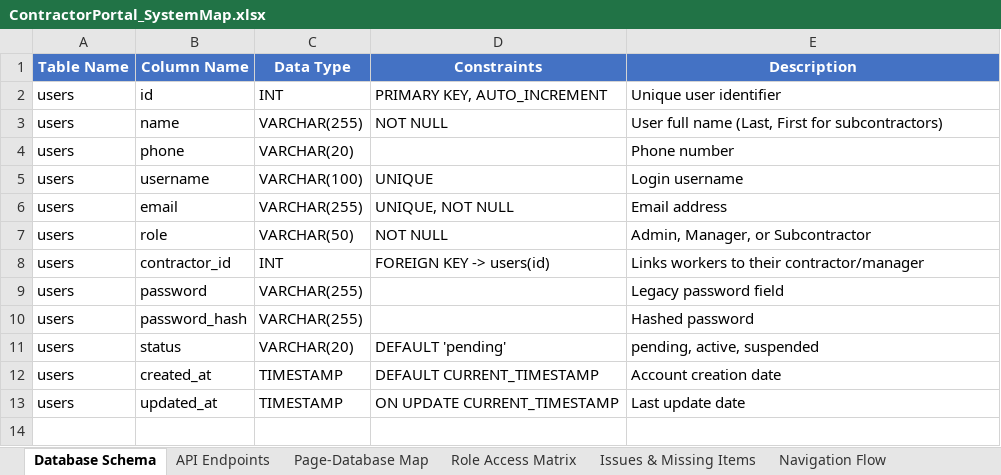
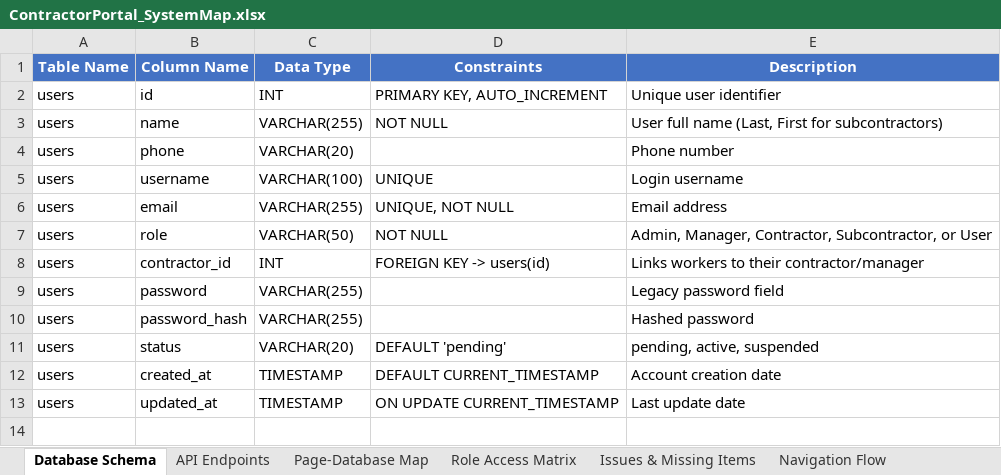
Before and after one commit to kkers42/contractor-portal, an Excel workbook: app/ContractorPortal_SystemMap.xlsx, sheet Database Schema, drawn as a sheet; only a part is shown; values as stored, in another font and other column widths than the file's, no borders; the diff names each change by its address in the sheet, - before the commit and + after, or states it on an @@ line.

```diff
--- a/app/ContractorPortal_SystemMap.xlsx (sheet Database Schema)
+++ b/app/ContractorPortal_SystemMap.xlsx (sheet Database Schema)
-E7 (Description): Admin, Manager, or Subcontractor
+E7 (Description): Admin, Manager, Contractor, Subcontractor, or User
```
Also changed, not shown: sheet Role Access Matrix, sheet Navigation Flow, sheet Page-Database Map, 16 other files.
